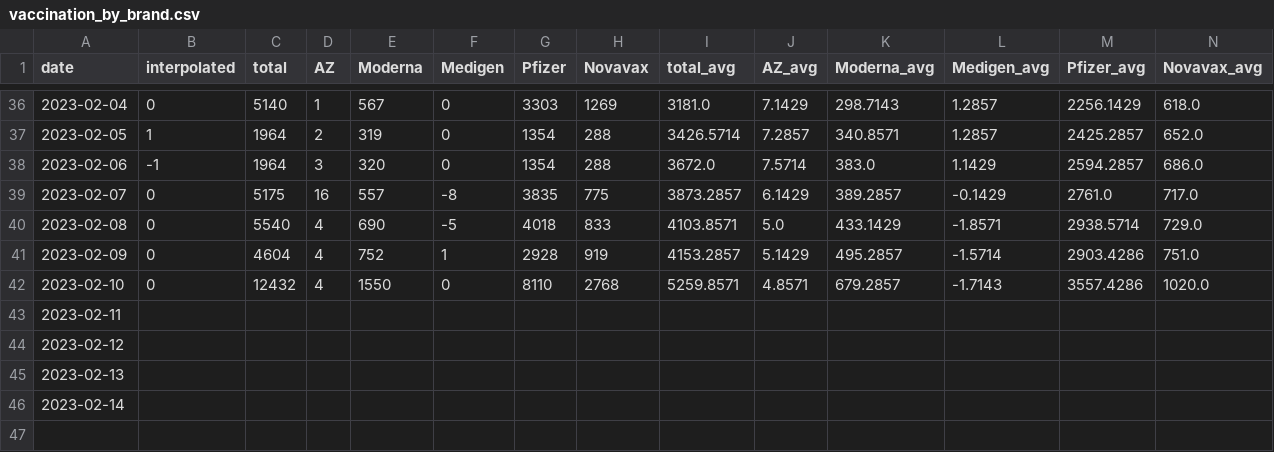
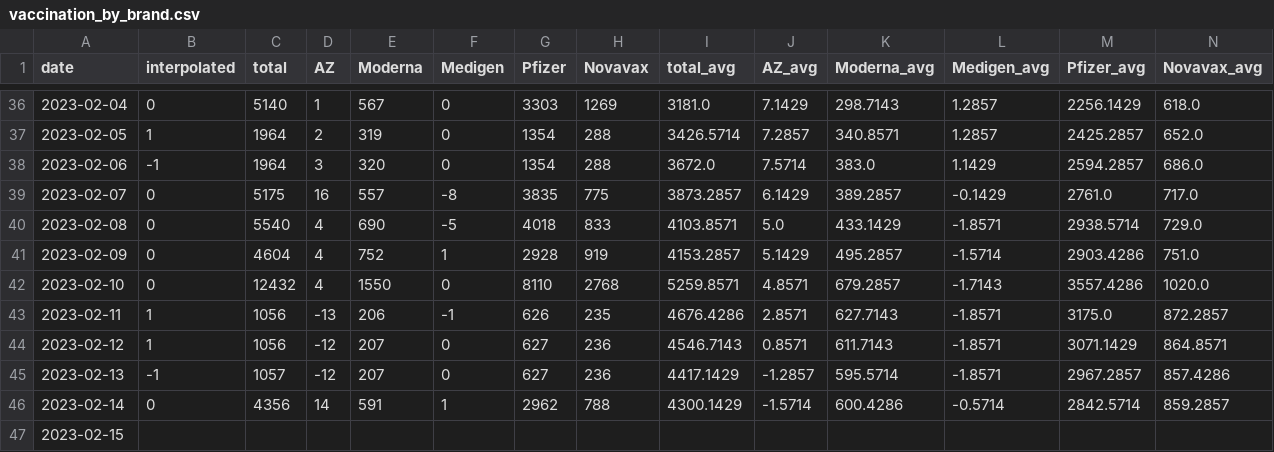
Before and after one commit to Linc-tw/COVID_breakdown, a CSV file: processed_data/2023/vaccination_by_brand.csv, drawn as a sheet; only a part is shown, gaps mark what is left out.

```diff
--- a/processed_data/2023/vaccination_by_brand.csv
+++ b/processed_data/2023/vaccination_by_brand.csv
@@ -42,5 +42,6 @@ date,interpolated,total,AZ,Moderna,Medigen,Pfizer,Novavax,total_avg,AZ_avg,Moder
 2023-02-10,0,12432,4,1550,0,8110,2768,5259.8571,4.8571,679.2857,-1.7143,3557.4286,1020.0
-2023-02-11,,,,,,,,,,,,,
-2023-02-12,,,,,,,,,,,,,
-2023-02-13,,,,,,,,,,,,,
-2023-02-14,,,,,,,,,,,,,
+2023-02-11,1,1056,-13,206,-1,626,235,4676.4286,2.8571,627.7143,-1.8571,3175.0,872.2857
+2023-02-12,1,1056,-12,207,0,627,236,4546.7143,0.8571,611.7143,-1.8571,3071.1429,864.8571
+2023-02-13,-1,1057,-12,207,0,627,236,4417.1429,-1.2857,595.5714,-1.8571,2967.2857,857.4286
+2023-02-14,0,4356,14,591,1,2962,788,4300.1429,-1.5714,600.4286,-0.5714,2842.5714,859.2857
+2023-02-15,,,,,,,,,,,,,
```
Also changed, not shown: processed_data/2023/local_case_per_county.csv, processed_data/2023/vaccination_progress_injections.csv, 41 other files.
